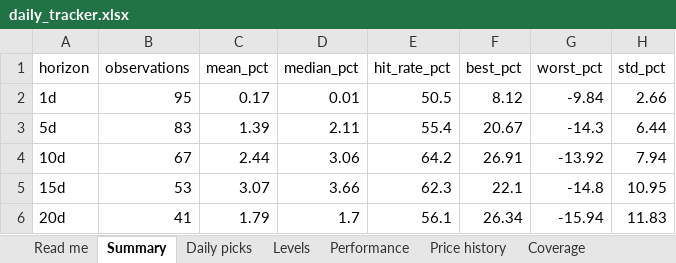
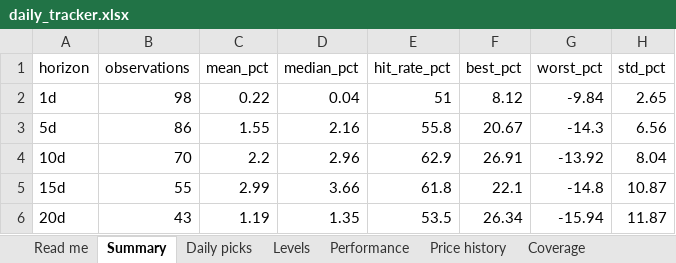
Before and after one commit to compukidsdgp-creator/Swing-trading, an Excel workbook: reports/daily_tracker.xlsx, sheet Summary, drawn as a sheet; values as stored, in another font and other column widths than the file's, no borders; the diff names each change by its address in the sheet, - before the commit and + after, or states it on an @@ line.

```diff
--- a/reports/daily_tracker.xlsx (sheet Summary)
+++ b/reports/daily_tracker.xlsx (sheet Summary)
-B2 (observations): 95
+B2 (observations): 98
-C2 (mean_pct): 0.17
+C2 (mean_pct): 0.22
-D2 (median_pct): 0.01
+D2 (median_pct): 0.04
-E2 (hit_rate_pct): 50.5
+E2 (hit_rate_pct): 51
-H2 (std_pct): 2.66
+H2 (std_pct): 2.65
-B3 (observations): 83
+B3 (observations): 86
-C3 (mean_pct): 1.39
+C3 (mean_pct): 1.55
-D3 (median_pct): 2.11
+D3 (median_pct): 2.16
-E3 (hit_rate_pct): 55.4
+E3 (hit_rate_pct): 55.8
-H3 (std_pct): 6.44
+H3 (std_pct): 6.56
-B4 (observations): 67
+B4 (observations): 70
-C4 (mean_pct): 2.44
+C4 (mean_pct): 2.2
-D4 (median_pct): 3.06
+D4 (median_pct): 2.96
-E4 (hit_rate_pct): 64.2
+E4 (hit_rate_pct): 62.9
-H4 (std_pct): 7.94
+H4 (std_pct): 8.04
-B5 (observations): 53
+B5 (observations): 55
-C5 (mean_pct): 3.07
+C5 (mean_pct): 2.99
-E5 (hit_rate_pct): 62.3
+E5 (hit_rate_pct): 61.8
-H5 (std_pct): 10.95
+H5 (std_pct): 10.87
-B6 (observations): 41
+B6 (observations): 43
-C6 (mean_pct): 1.79
+C6 (mean_pct): 1.19
-D6 (median_pct): 1.7
+D6 (median_pct): 1.35
-E6 (hit_rate_pct): 56.1
+E6 (hit_rate_pct): 53.5
-H6 (std_pct): 11.83
+H6 (std_pct): 11.87
```
Also changed, not shown: sheet Performance, sheet Price history, sheet Daily picks, sheet Levels, sheet Coverage, sheet Read me, 6 other files.
